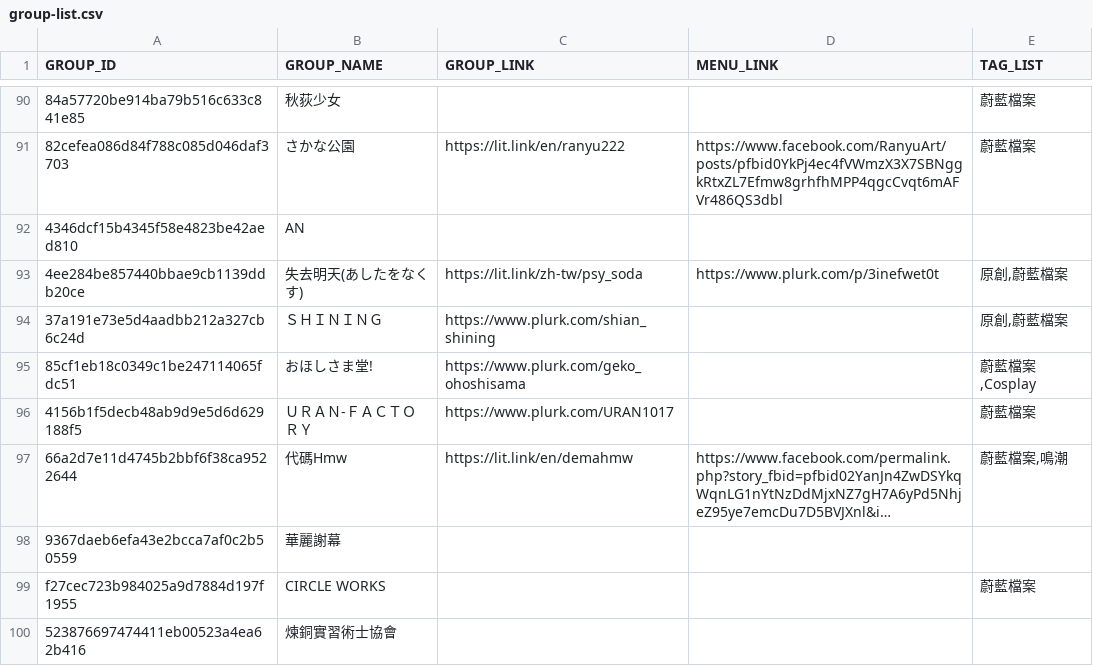
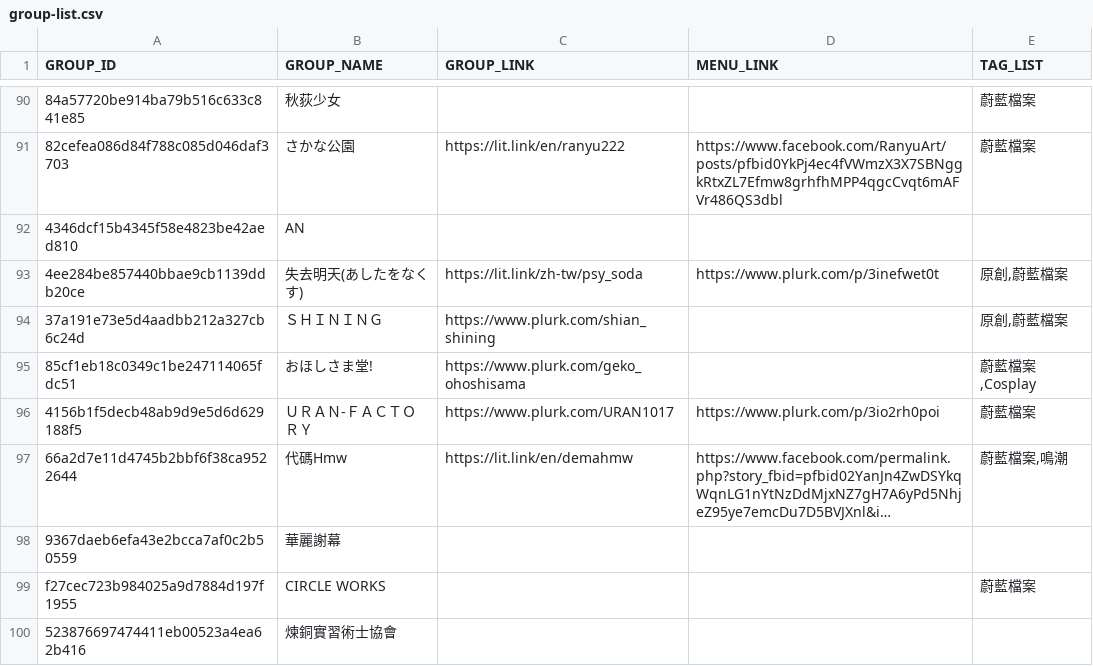
Before and after one commit to nh60211as/DoujinMapMarker, a CSV file: data/PF44/group-list.csv, drawn as a sheet; only a part is shown, gaps mark what is left out; long unchanged cells end in …; the diff covers the shown part only; the diff names each change by its address in the sheet, - before the commit and + after, or states it on an @@ line.

```diff
--- a/data/PF44/group-list.csv
+++ b/data/PF44/group-list.csv
-D96 (MENU_LINK): (empty)
+D96 (MENU_LINK): https://www.plurk.com/p/3io2rh0poi
```
Also changed, not shown: 42 edited cells elsewhere in this file, 1 other file.
